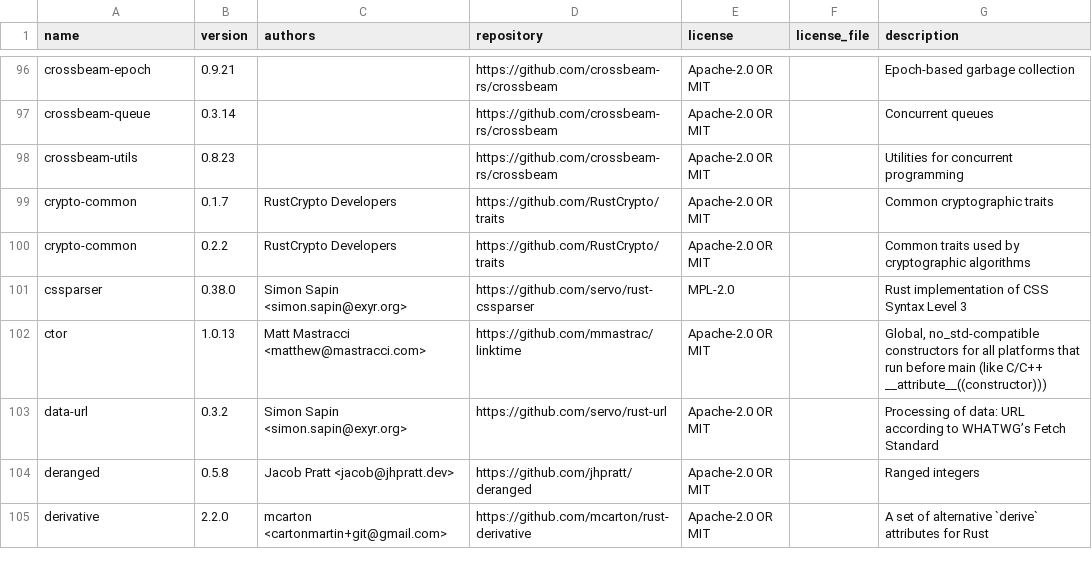
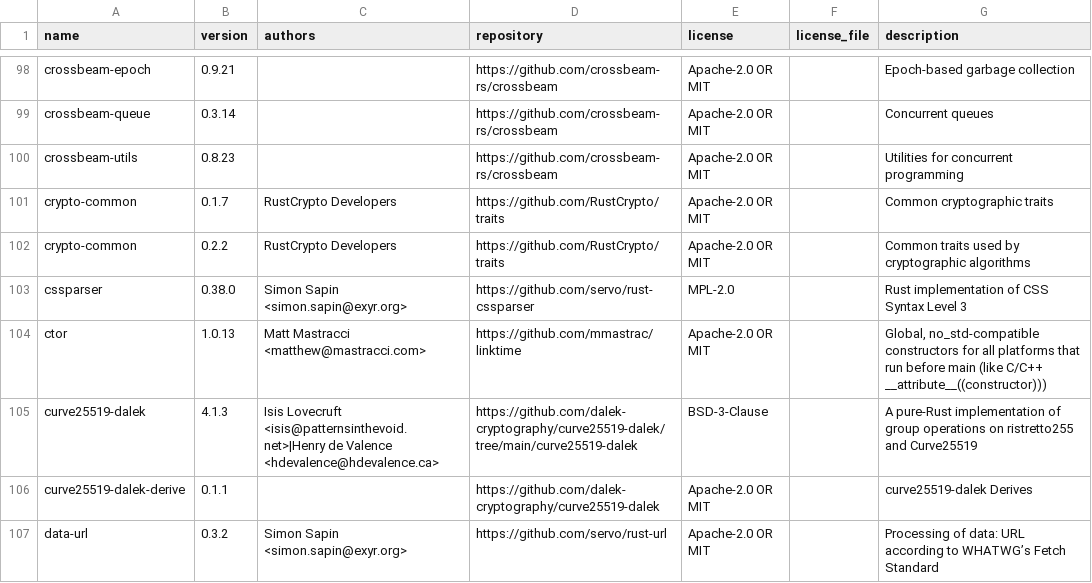
Before and after one commit to aneeshsathe/blygger-desktop, a TSV file: packaging/rust-dependencies.tsv, drawn as a sheet; only a part is shown, gaps mark what is left out; the shorter side is filled out with more unchanged rows; the diff covers the shown part only.

```diff
--- a/packaging/rust-dependencies.tsv
+++ b/packaging/rust-dependencies.tsv
@@ -102,2 +104,4 @@ cssparser	0.38.0	Simon Sapin <simon.sapin@exyr.org>	https://github.com/servo/rus
 ctor	1.0.13	Matt Mastracci <matthew@mastracci.com>	https://github.com/mmastrac/linktime	Apache-2.0 OR MIT		Global, no_std-compatible constructors for all platforms that run before main (like C/C++ __attribute__((constructor)))
+curve25519-dalek	4.1.3	Isis Lovecruft <isis@patternsinthevoid.net>|Henry de Valence <hdevalence@hdevalence.ca>	https://github.com/dalek-cryptography/curve25519-dalek/tree/main/curve25519-dalek	BSD-3-Clause		A pure-Rust implementation of group operations on ristretto255 and Curve25519
+curve25519-dalek-derive	0.1.1		https://github.com/dalek-cryptography/curve25519-dalek	Apache-2.0 OR MIT		curve25519-dalek Derives
 data-url	0.3.2	Simon Sapin <simon.sapin@exyr.org>	https://github.com/servo/rust-url	Apache-2.0 OR MIT		Processing of data: URL according to WHATWG’s Fetch Standard
```
Also changed, not shown: 9 added rows elsewhere in this file, 8 other files.
